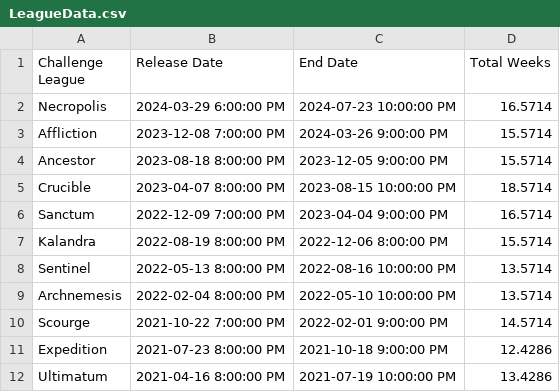
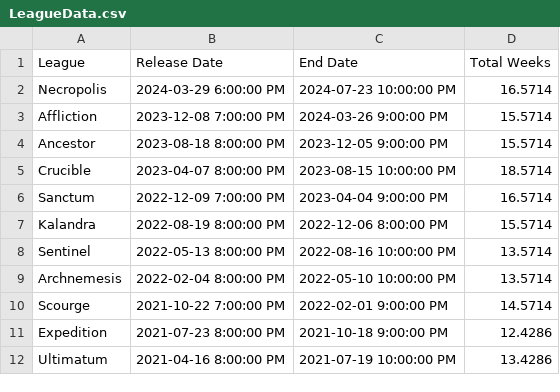
Before and after one commit to net-runner/wsei-ml-and-ai-libraries, a CSV file: data/LeagueData.csv, drawn as a sheet.

```diff
--- a/data/LeagueData.csv
+++ b/data/LeagueData.csv
@@ -1,2 +1,2 @@
-Challenge League,Release Date,End Date,Total Weeks
+League,Release Date,End Date,Total Weeks
 Necropolis,2024-03-29 6:00:00 PM,2024-07-23 10:00:00 PM,16.5714
```
Also changed, not shown: 5 other files.
